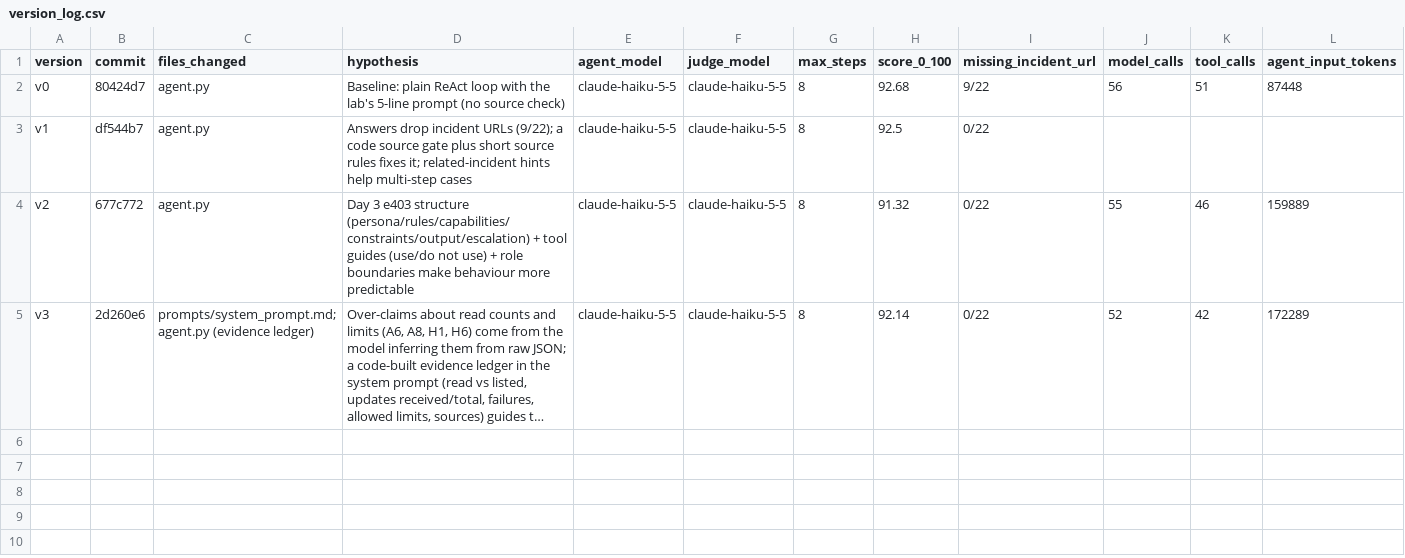
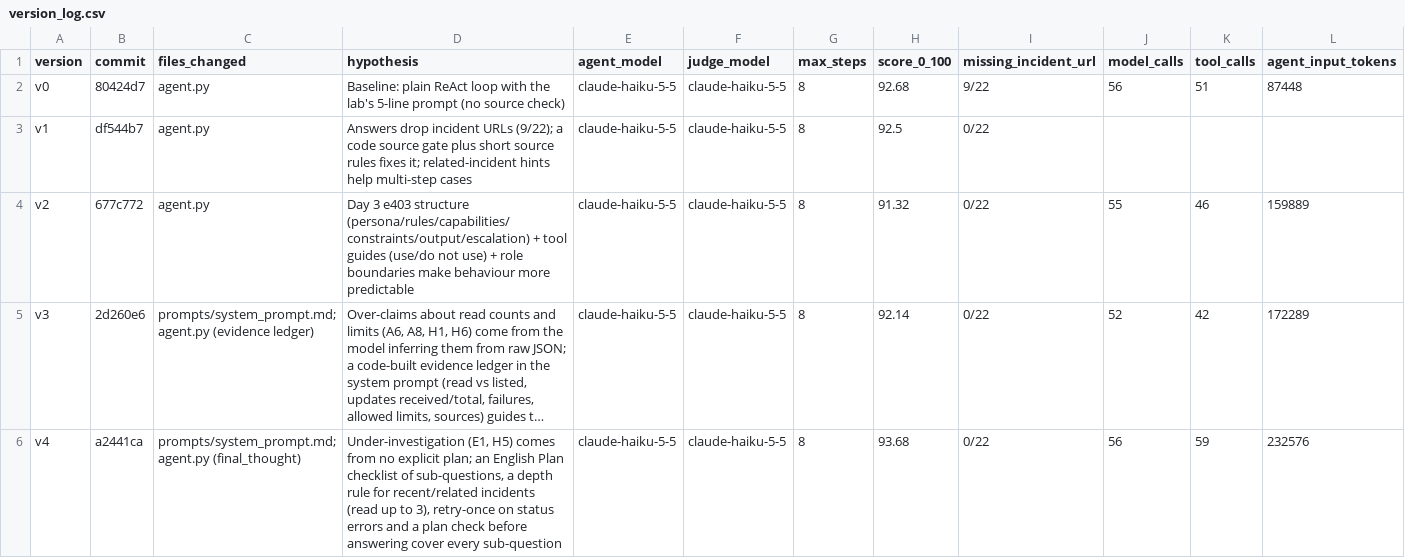
Before and after one commit to workcaominh-gif/K5-L3B-DAY04-CaoDuyMinh-2A202603988-ReactLoopAgent, a CSV file: version_log.csv, drawn as a sheet; only a part is shown; long unchanged cells end in …; rows hold the shown columns only; the diff names each change by its address in the sheet, - before the commit and + after, or states it on an @@ line.

```diff
--- a/version_log.csv
+++ b/version_log.csv
+row 6: v4 | a2441ca | prompts/system_prompt.md; agent.py (final_thought) | Under-investigation (E1, H5) comes from no explicit plan; an English Plan checklist of sub-questions, a depth rule for recent/related incidents (read up to 3), retry-once on status errors and a plan check before answering cover every sub-question | claude-haiku-5-5 | claude-haiku-5-5 | 8 | 93.68 | 0/22 | 56 | 59 | 232576
```
Also changed, not shown: 4 other files.
